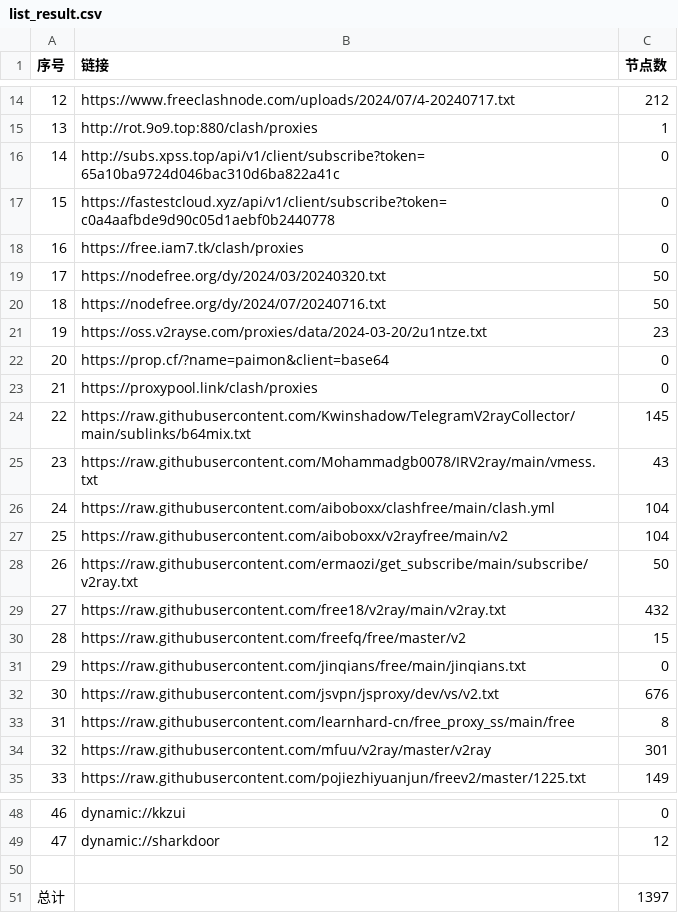
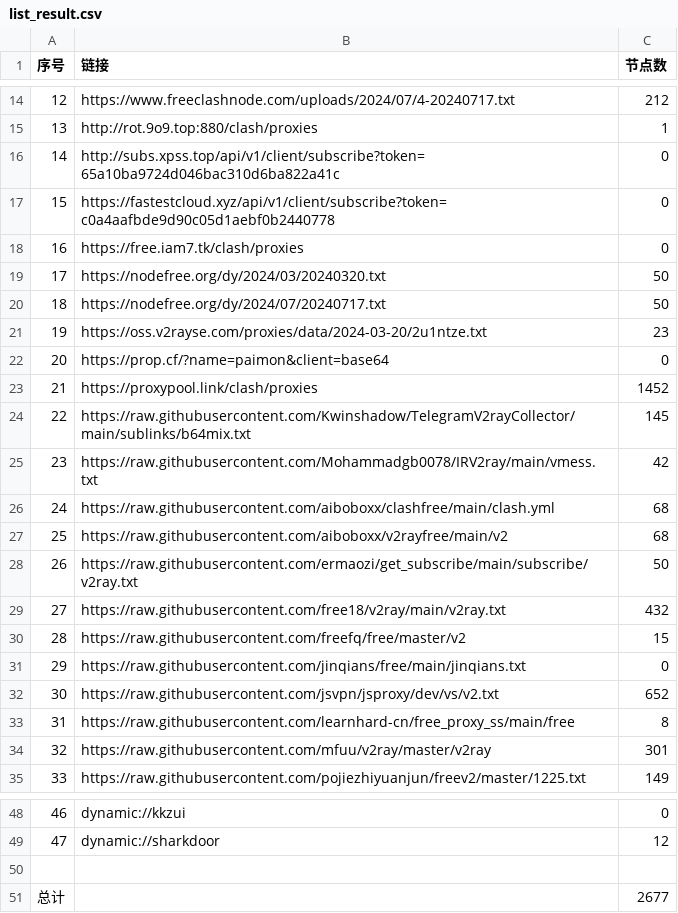
Before and after one commit to txmiaomiaowu/openitr, a CSV file: list_result.csv, drawn as a sheet; only a part is shown, gaps mark what is left out.

```diff
--- a/list_result.csv
+++ b/list_result.csv
@@ -19,10 +19,10 @@
 17,https://nodefree.org/dy/2024/03/20240320.txt,50
-18,https://nodefree.org/dy/2024/07/20240716.txt,50
+18,https://nodefree.org/dy/2024/07/20240717.txt,50
 19,https://oss.v2rayse.com/proxies/data/2024-03-20/2u1ntze.txt,23
 20,https://prop.cf/?name=paimon&client=base64,0
-21,https://proxypool.link/clash/proxies,0
+21,https://proxypool.link/clash/proxies,1452
 22,https://raw.githubusercontent.com/Kwinshadow/TelegramV2rayCollector/main/sublinks/b64mix.txt,145
-23,https://raw.githubusercontent.com/Mohammadgb0078/IRV2ray/main/vmess.txt,43
-24,https://raw.githubusercontent.com/aiboboxx/clashfree/main/clash.yml,104
-25,https://raw.githubusercontent.com/aiboboxx/v2rayfree/main/v2,104
+23,https://raw.githubusercontent.com/Mohammadgb0078/IRV2ray/main/vmess.txt,42
+24,https://raw.githubusercontent.com/aiboboxx/clashfree/main/clash.yml,68
+25,https://raw.githubusercontent.com/aiboboxx/v2rayfree/main/v2,68
 26,https://raw.githubusercontent.com/ermaozi/get_subscribe/main/subscribe/v2ray.txt,50
@@ -31,3 +31,3 @@
 29,https://raw.githubusercontent.com/jinqians/free/main/jinqians.txt,0
-30,https://raw.githubusercontent.com/jsvpn/jsproxy/dev/vs/v2.txt,676
+30,https://raw.githubusercontent.com/jsvpn/jsproxy/dev/vs/v2.txt,652
 31,https://raw.githubusercontent.com/learnhard-cn/free_proxy_ss/main/free,8
@@ -50,2 +50,2 @@
 
-总计,,1397
+总计,,2677
```
Also changed, not shown: 15 other files.
